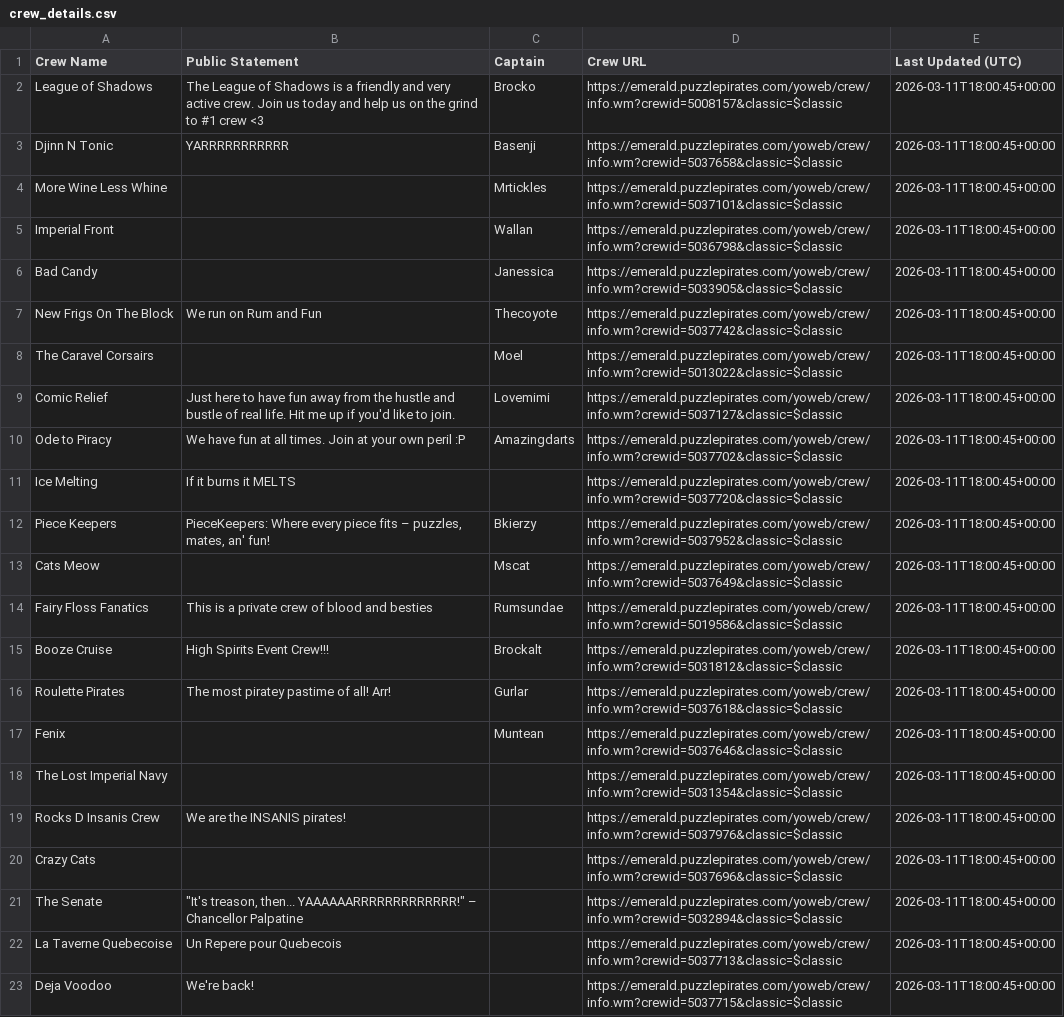
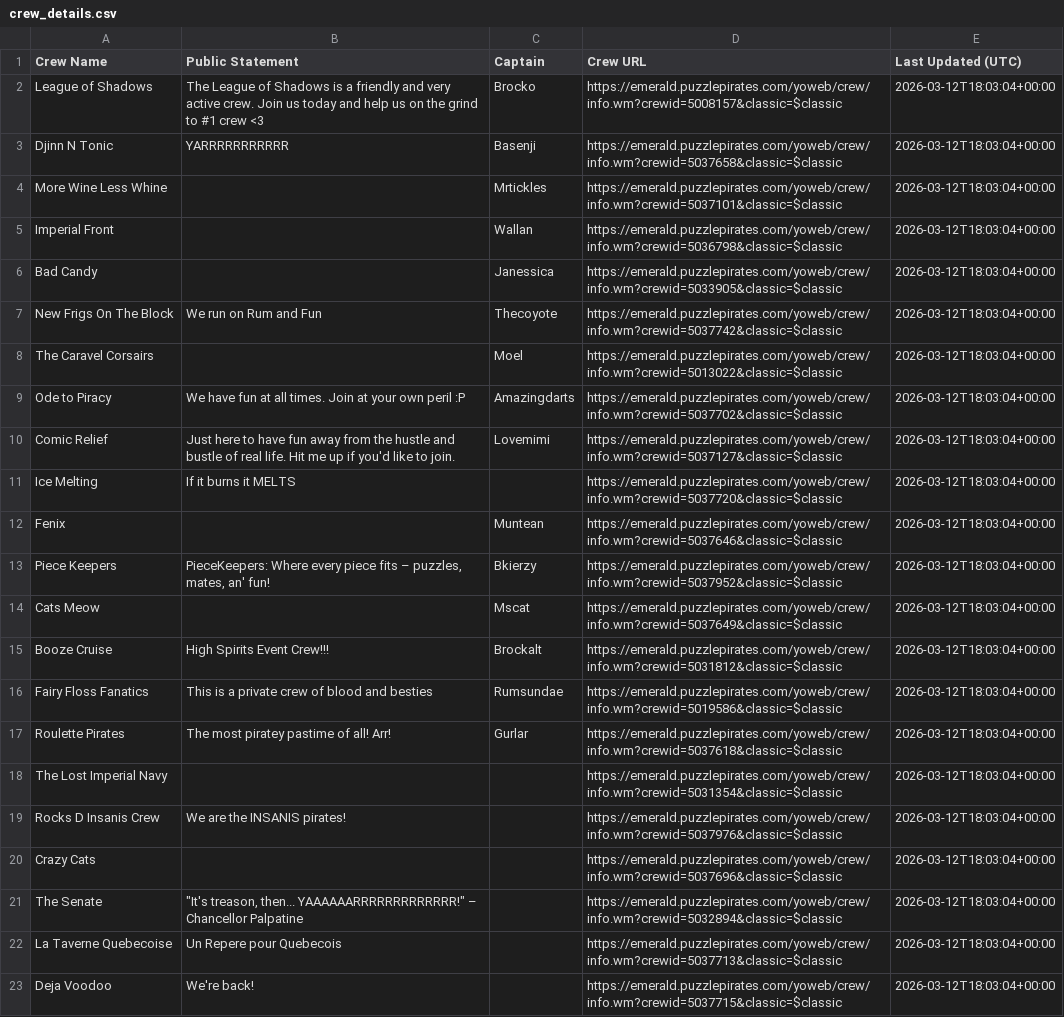
Before and after one commit to RikitoC/RikitoC.github.io, a CSV file: data/crew_details.csv, drawn as a sheet; removed rows and columns are numbered as before the commit, all else as after; the diff names each change by its address in the sheet, - before the commit and + after, or states it on an @@ line.

```diff
--- a/data/crew_details.csv
+++ b/data/crew_details.csv
-E2:E8 (Last Updated (UTC)): 2026-03-11T18:00:45+00:00
+E2:E8 (Last Updated (UTC)): 2026-03-12T18:03:04+00:00
-row 9: Comic Relief | Just here to have fun away from the hustle and bustle of real life. Hit me up if you'd like to join. | Lovemimi | https://emerald.puzzlepirates.com/yoweb/crew/info.wm?crewid=5037127&classic=$classic | 2026-03-11T18:00:45+00:00
-E9 (Last Updated (UTC)): 2026-03-11T18:00:45+00:00
+E9 (Last Updated (UTC)): 2026-03-12T18:03:04+00:00
+row 10: Comic Relief | Just here to have fun away from the hustle and bustle of real life. Hit me up if you'd like to join. | Lovemimi | https://emerald.puzzlepirates.com/yoweb/crew/info.wm?crewid=5037127&classic=$classic | 2026-03-12T18:03:04+00:00
-E11 (Last Updated (UTC)): 2026-03-11T18:00:45+00:00
+E11 (Last Updated (UTC)): 2026-03-12T18:03:04+00:00
+row 12: Fenix |  | Muntean | https://emerald.puzzlepirates.com/yoweb/crew/info.wm?crewid=5037646&classic=$classic | 2026-03-12T18:03:04+00:00
-E13:E14 (Last Updated (UTC)): 2026-03-11T18:00:45+00:00
+E13:E14 (Last Updated (UTC)): 2026-03-12T18:03:04+00:00
-row 14: Fairy Floss Fanatics | This is a private crew of blood and besties | Rumsundae | https://emerald.puzzlepirates.com/yoweb/crew/info.wm?crewid=5019586&classic=$classic | 2026-03-11T18:00:45+00:00
-E15 (Last Updated (UTC)): 2026-03-11T18:00:45+00:00
+E15 (Last Updated (UTC)): 2026-03-12T18:03:04+00:00
+row 16: Fairy Floss Fanatics | This is a private crew of blood and besties | Rumsundae | https://emerald.puzzlepirates.com/yoweb/crew/info.wm?crewid=5019586&classic=$classic | 2026-03-12T18:03:04+00:00
-E17 (Last Updated (UTC)): 2026-03-11T18:00:45+00:00
+E17 (Last Updated (UTC)): 2026-03-12T18:03:04+00:00
-row 17: Fenix |  | Muntean | https://emerald.puzzlepirates.com/yoweb/crew/info.wm?crewid=5037646&classic=$classic | 2026-03-11T18:00:45+00:00
-E18:E23 (Last Updated (UTC)): 2026-03-11T18:00:45+00:00
+E18:E23 (Last Updated (UTC)): 2026-03-12T18:03:04+00:00
```
Also changed, not shown: data/crews.csv, data/pirate_urls.csv, 3 other files.
